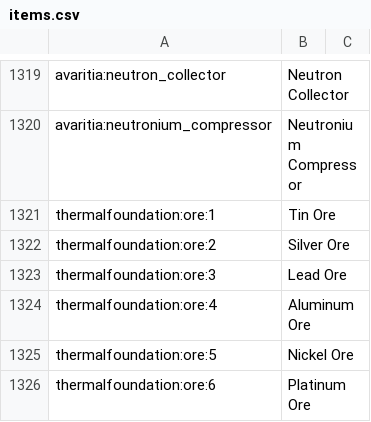
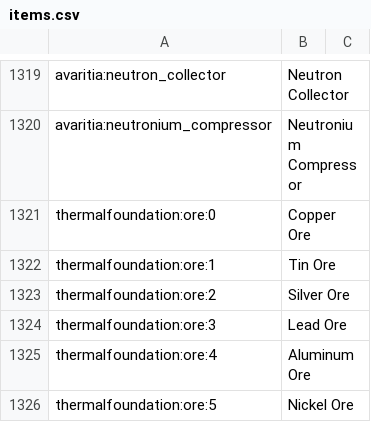
Before and after one commit to Zurnith/NoNameModpack, a CSV file: AppliedEnergistics2/aerecipes/items.csv, drawn as a sheet; only a part is shown, gaps mark what is left out; the shorter side is filled out with more unchanged rows.

Commit message:
Revert "Test removing copper from thermalfoundation"
This reverts commit 615f1ad7b4741f6dbf7da9e79a562c3b2404a942.

```diff
--- a/AppliedEnergistics2/aerecipes/items.csv
+++ b/AppliedEnergistics2/aerecipes/items.csv
@@ -1320,2 +1320,3 @@ avaritia:neutron_collector, Neutron Collector
 avaritia:neutronium_compressor, Neutronium Compressor
+thermalfoundation:ore:0, Copper Ore
 thermalfoundation:ore:1, Tin Ore
```
